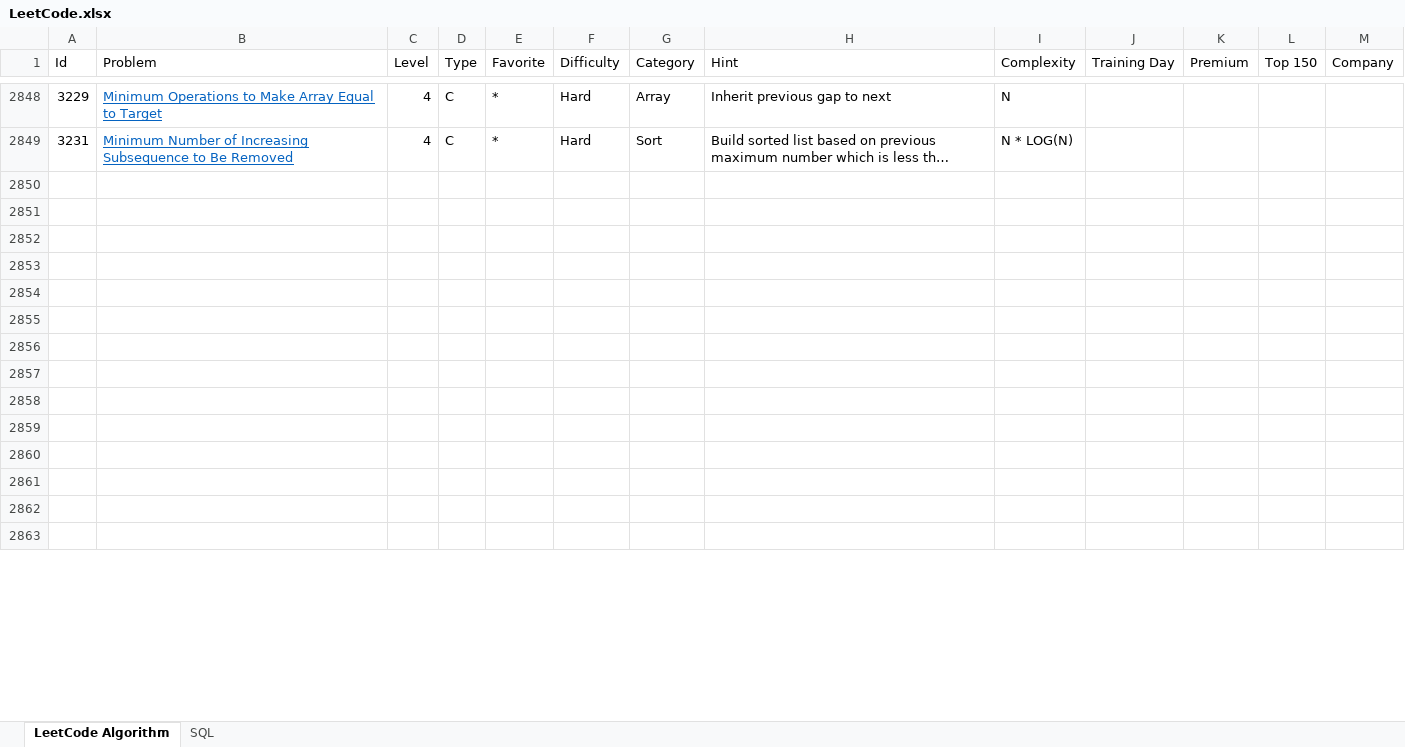
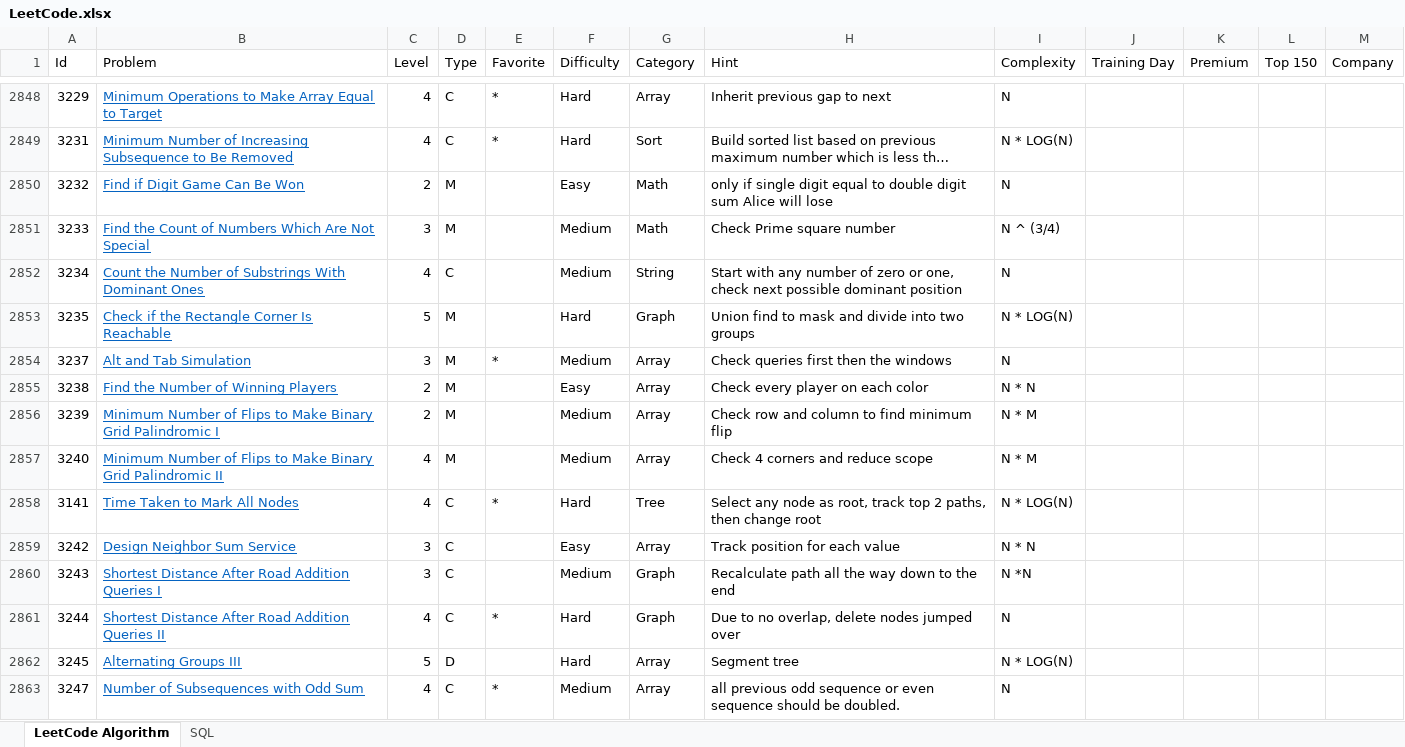
Before and after one commit to huanminwu/LeetCode, an Excel workbook: LeetCode.xlsx, sheet LeetCode Algorithm, drawn as a sheet; only a part is shown, gaps mark what is left out; long unchanged cells end in …; values as stored, in another font and other column widths than the file's, no borders; charts and pictures not drawn; the diff covers the shown part only; the diff names each change by its address in the sheet, - before the commit and + after, or states it on an @@ line.

Commit message:
check in weekly contest

```diff
--- a/LeetCode.xlsx (sheet LeetCode Algorithm)
+++ b/LeetCode.xlsx (sheet LeetCode Algorithm)
-row 2850: (empty)
+row 2850: 3232 | Find if Digit Game Can Be Won | 2 | M |  | Easy | Math | only if single digit equal to double digit sum Alice will lose | N
-row 2851: (empty)
+row 2851: 3233 | Find the Count of Numbers Which Are Not Special | 3 | M |  | Medium | Math | Check Prime square number | N ^ (3/4)
-row 2852: (empty)
+row 2852: 3234 | Count the Number of Substrings With Dominant Ones | 4 | C |  | Medium | String | Start with any number of zero or one, check next possible dominant position | N
-row 2853: (empty)
+row 2853: 3235 | Check if the Rectangle Corner Is Reachable | 5 | M |  | Hard | Graph | Union find to mask and divide into two groups | N * LOG(N)
-row 2854: (empty)
+row 2854: 3237 | Alt and Tab Simulation | 3 | M | * | Medium | Array | Check queries first then the windows | N
-row 2855: (empty)
+row 2855: 3238 | Find the Number of Winning Players | 2 | M |  | Easy | Array | Check every player on each color | N * N
-row 2856: (empty)
+row 2856: 3239 | Minimum Number of Flips to Make Binary Grid Palindromic I | 2 | M |  | Medium | Array | Check row and column to find minimum flip | N * M
-row 2857: (empty)
+row 2857: 3240 | Minimum Number of Flips to Make Binary Grid Palindromic II | 4 | M |  | Medium | Array | Check 4 corners and reduce scope | N * M
-row 2858: (empty)
+row 2858: 3141 | Time Taken to Mark All Nodes | 4 | C | * | Hard | Tree | Select any node as root, track top 2 paths, then change root | N * LOG(N)
-row 2859: (empty)
+row 2859: 3242 | Design Neighbor Sum Service | 3 | C |  | Easy | Array | Track position for each value | N * N
-row 2860: (empty)
+row 2860: 3243 | Shortest Distance After Road Addition Queries I | 3 | C |  | Medium | Graph | Recalculate path all the way down to the end | N *N
-row 2861: (empty)
+row 2861: 3244 | Shortest Distance After Road Addition Queries II | 4 | C | * | Hard | Graph | Due to no overlap, delete nodes jumped over | N
-row 2862: (empty)
+row 2862: 3245 | Alternating Groups III | 5 | D |  | Hard | Array | Segment tree | N * LOG(N)
-row 2863: (empty)
+row 2863: 3247 | Number of Subsequences with Odd Sum | 4 | C | * | Medium | Array | all previous odd sequence or even sequence should be doubled. | N
```
Also changed, not shown: 1 removed row and 254 edited cells elsewhere in this sheet, 19 other files.
